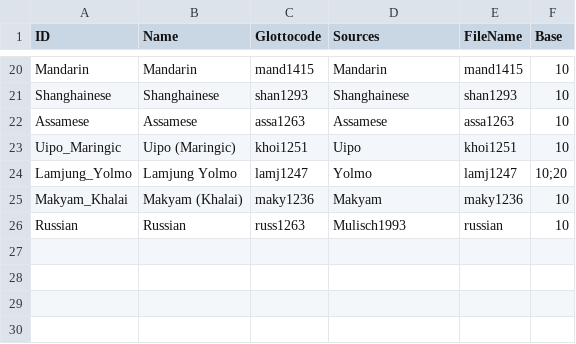
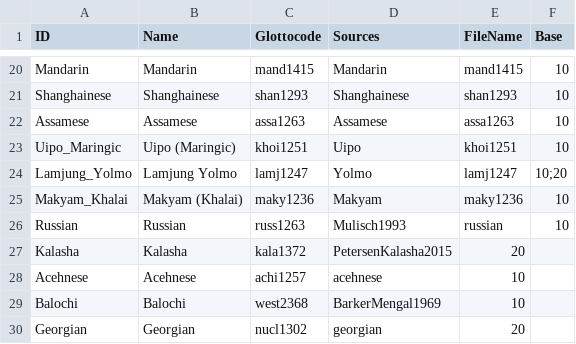
Before and after one commit to numeralbank/cosinus, a CSV file: etc/languages.csv, drawn as a sheet; only a part is shown, gaps mark what is left out; the diff names each change by its address in the sheet, - before the commit and + after, or states it on an @@ line.

Commit message:
metadata

```diff
--- a/etc/languages.csv
+++ b/etc/languages.csv
+row 27: Kalasha | Kalasha | kala1372 | PetersenKalasha2015 | 20
+row 28: Acehnese | Acehnese | achi1257 | acehnese | 10
+row 29: Balochi | Balochi | west2368 | BarkerMengal1969 | 10
+row 30: Georgian | Georgian | nucl1302 | georgian | 20
```
